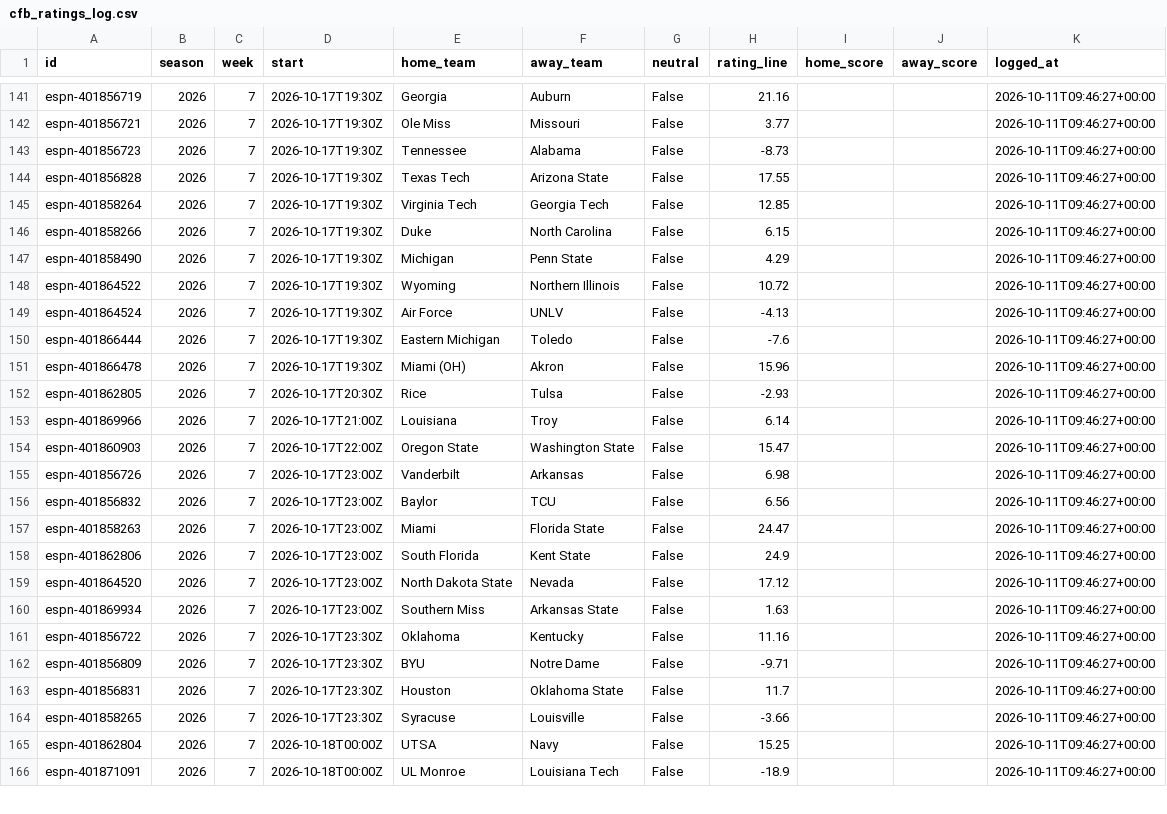
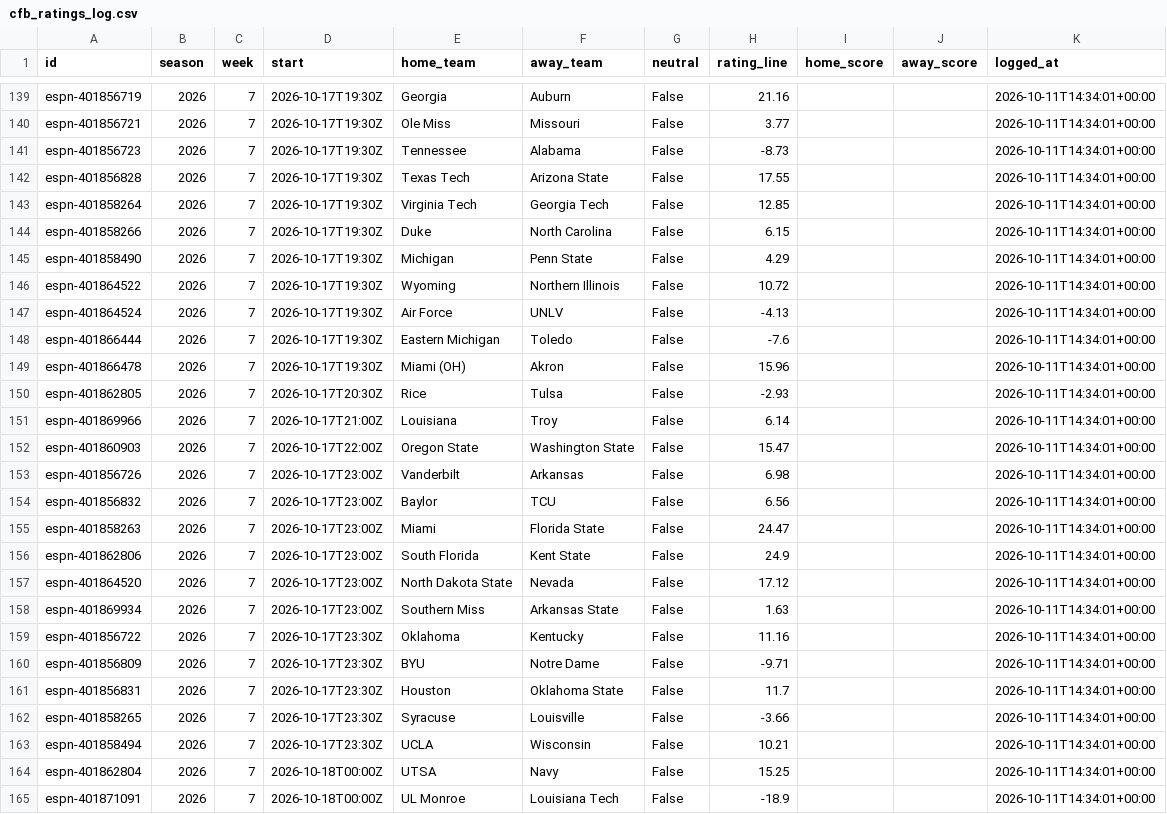
Before and after one commit to ant56-arch/ant56-arch.github.io, a CSV file: nfl-cfb/data/tracking/cfb_ratings_log.csv, drawn as a sheet; only a part is shown, gaps mark what is left out; addresses are those after the commit; the diff covers the shown part only; the diff names each change by its address in the sheet, - before the commit and + after, or states it on an @@ line.

```diff
--- a/nfl-cfb/data/tracking/cfb_ratings_log.csv
+++ b/nfl-cfb/data/tracking/cfb_ratings_log.csv
-K139:K162 (logged_at): 2026-10-11T09:46:27+00:00
+K139:K162 (logged_at): 2026-10-11T14:34:01+00:00
+row 163: espn-401858494 | 2026 | 7 | 2026-10-17T23:30Z | UCLA | Wisconsin | False | 10.21 |  |  | 2026-10-11T14:34:01+00:00
-K164:K165 (logged_at): 2026-10-11T09:46:27+00:00
+K164:K165 (logged_at): 2026-10-11T14:34:01+00:00
```
Also changed, not shown: 1 added row, 2 removed rows and 31 edited cells elsewhere in this file, nfl-cfb/data/tracking/cfb_predictions_log.csv, nfl-cfb/data/tracking/predictions_log.csv, 3 other files.
